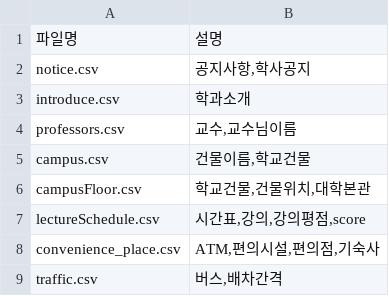
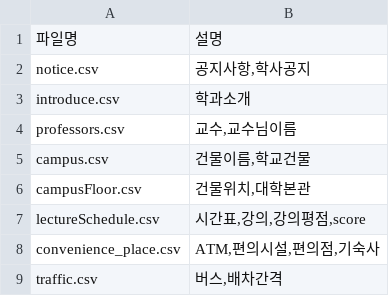
Before and after one commit to bat0623/deu.school.langchain, a CSV file: static/menual.csv, drawn as a sheet.

Commit message:
메뉴얼 수정

```diff
--- a/static/menual.csv
+++ b/static/menual.csv
@@ -5,3 +5,3 @@ professors.csv,"교수,교수님이름"
 campus.csv,"건물이름,학교건물"
-campusFloor.csv,"학교건물,건물위치,대학본관"
+campusFloor.csv,"건물위치,대학본관"
 lectureSchedule.csv,"시간표,강의,강의평점,score"
```
